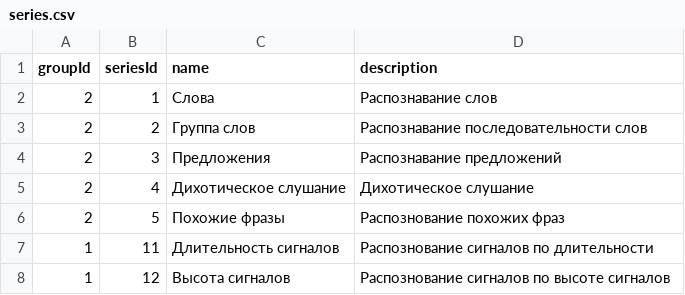
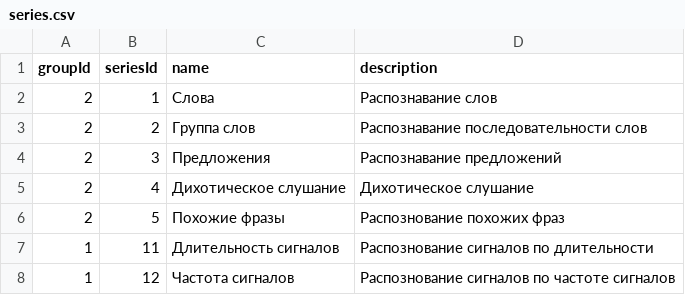
Before and after one commit to Brain-up/brn, a CSV file: src/main/resources/initFiles/series.csv, drawn as a sheet.

```diff
--- a/src/main/resources/initFiles/series.csv
+++ b/src/main/resources/initFiles/series.csv
@@ -7,2 +7,2 @@ groupId, seriesId, name, description
 1, 11, Длительность сигналов, Распознование сигналов по длительности
-1, 12, Высота сигналов, Распознование сигналов по высоте сигналов
+1, 12, Частота сигналов, Распознование сигналов по частоте сигналов
```
Also changed, not shown: 2 other files.
